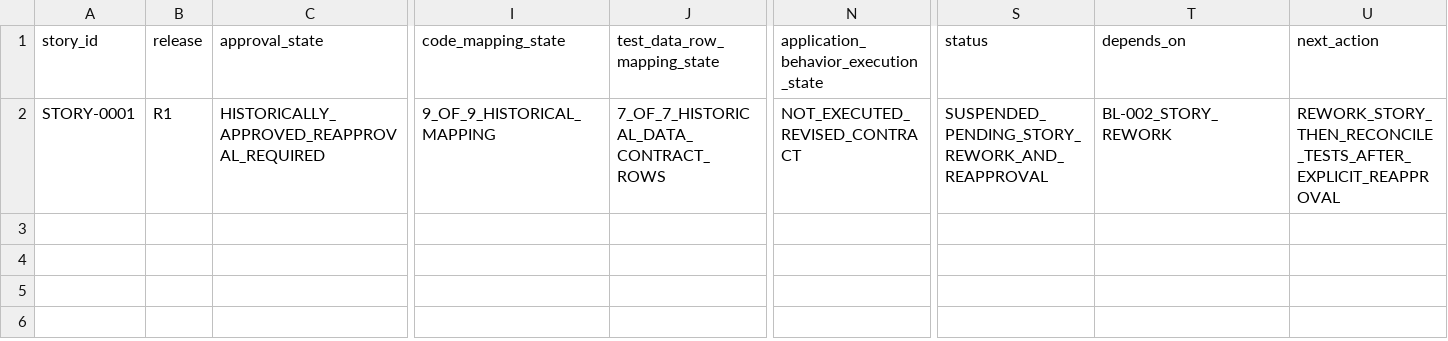
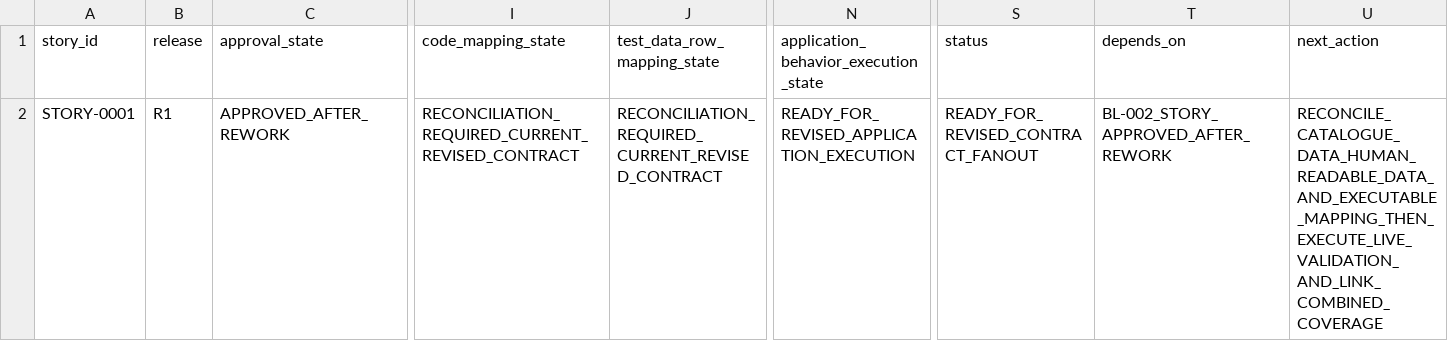
Before and after one commit to vvekselva/CylindnderManagementDependcies, a CSV file: BL-009/test-case-task-queue.csv, drawn as a sheet; only a part is shown, gaps mark what is left out; the diff names each change by its address in the sheet, - before the commit and + after, or states it on an @@ line.

Commit message:
Fan out approved STORY-0001 to BL-009 revised validation

```diff
--- a/BL-009/test-case-task-queue.csv
+++ b/BL-009/test-case-task-queue.csv
-C2 (approval_state): HISTORICALLY_APPROVED_REAPPROVAL_REQUIRED
+C2 (approval_state): APPROVED_AFTER_REWORK
-I2 (code_mapping_state): 9_OF_9_HISTORICAL_MAPPING
+I2 (code_mapping_state): RECONCILIATION_REQUIRED_CURRENT_REVISED_CONTRACT
-J2 (test_data_row_mapping_state): 7_OF_7_HISTORICAL_DATA_CONTRACT_ROWS
+J2 (test_data_row_mapping_state): RECONCILIATION_REQUIRED_CURRENT_REVISED_CONTRACT
-N2: NOT_EXECUTED_REVISED_CONTRACT
+N2: READY_FOR_REVISED_APPLICATION_EXECUTION
-S2 (status): SUSPENDED_PENDING_STORY_REWORK_AND_REAPPROVAL
+S2 (status): READY_FOR_REVISED_CONTRACT_FANOUT
-T2 (depends_on): BL-002_STORY_REWORK
+T2 (depends_on): BL-002_STORY_APPROVED_AFTER_REWORK
-U2 (next_action): REWORK_STORY_THEN_RECONCILE_TESTS_AFTER_EXPLICIT_REAPPROVAL
+U2 (next_action): RECONCILE_CATALOGUE_DATA_HUMAN_READABLE_DATA_AND_EXECUTABLE_MAPPING_THEN_EXECUTE_LIVE_VALIDATION_AND_LINK_COMBINED_COVERAGE
```
